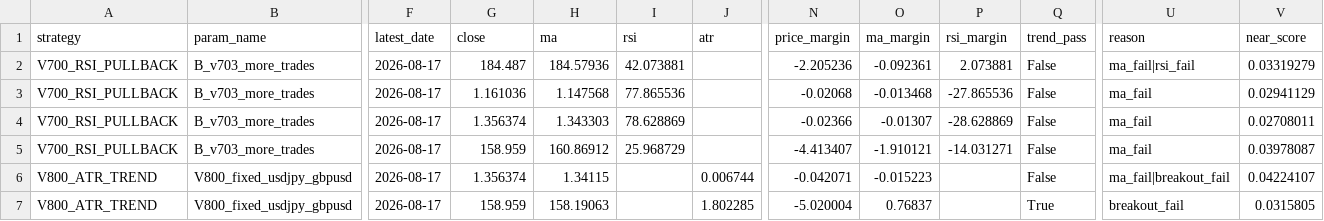
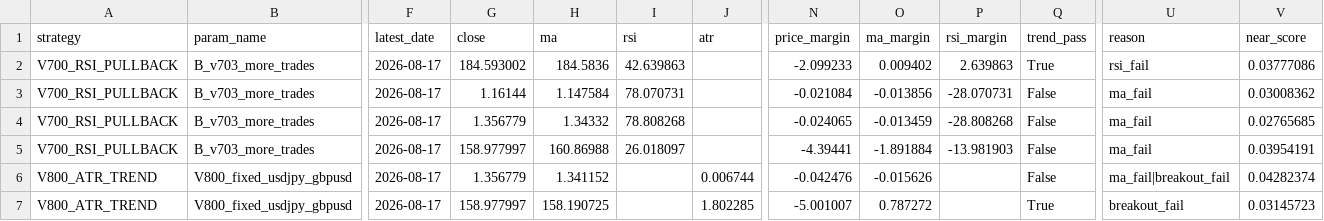
Before and after one commit to pengin01/Fx-Trade-System, a CSV file: fx_v812_signal_diagnostics.csv, drawn as a sheet; only a part is shown, gaps mark what is left out; the diff names each change by its address in the sheet, - before the commit and + after, or states it on an @@ line.

```diff
--- a/fx_v812_signal_diagnostics.csv
+++ b/fx_v812_signal_diagnostics.csv
-G2 (close): 184.487
+G2 (close): 184.593002
-H2 (ma): 184.57936
+H2 (ma): 184.5836
-I2 (rsi): 42.073881
+I2 (rsi): 42.639863
-N2 (price_margin): -2.205236
+N2 (price_margin): -2.099233
-O2 (ma_margin): -0.092361
+O2 (ma_margin): 0.009402
-P2 (rsi_margin): 2.073881
+P2 (rsi_margin): 2.639863
-Q2 (trend_pass): False
+Q2 (trend_pass): True
-U2 (reason): ma_fail|rsi_fail
+U2 (reason): rsi_fail
-V2 (near_score): 0.03319279
+V2 (near_score): 0.03777086
-G3 (close): 1.161036
+G3 (close): 1.16144
-H3 (ma): 1.147568
+H3 (ma): 1.147584
-I3 (rsi): 77.865536
+I3 (rsi): 78.070731
-N3 (price_margin): -0.02068
+N3 (price_margin): -0.021084
-O3 (ma_margin): -0.013468
+O3 (ma_margin): -0.013856
-P3 (rsi_margin): -27.865536
+P3 (rsi_margin): -28.070731
-V3 (near_score): 0.02941129
+V3 (near_score): 0.03008362
-G4 (close): 1.356374
+G4 (close): 1.356779
-H4 (ma): 1.343303
+H4 (ma): 1.34332
-I4 (rsi): 78.628869
+I4 (rsi): 78.808268
-N4 (price_margin): -0.02366
+N4 (price_margin): -0.024065
-O4 (ma_margin): -0.01307
+O4 (ma_margin): -0.013459
-P4 (rsi_margin): -28.628869
+P4 (rsi_margin): -28.808268
-V4 (near_score): 0.02708011
+V4 (near_score): 0.02765685
-G5 (close): 158.959
+G5 (close): 158.977997
-H5 (ma): 160.86912
+H5 (ma): 160.86988
-I5 (rsi): 25.968729
+I5 (rsi): 26.018097
-N5 (price_margin): -4.413407
+N5 (price_margin): -4.39441
-O5 (ma_margin): -1.910121
+O5 (ma_margin): -1.891884
-P5 (rsi_margin): -14.031271
+P5 (rsi_margin): -13.981903
-V5 (near_score): 0.03978087
+V5 (near_score): 0.03954191
-G6 (close): 1.356374
+G6 (close): 1.356779
-H6 (ma): 1.34115
+H6 (ma): 1.341152
-N6 (price_margin): -0.042071
+N6 (price_margin): -0.042476
-O6 (ma_margin): -0.015223
+O6 (ma_margin): -0.015626
-V6 (near_score): 0.04224107
+V6 (near_score): 0.04282374
-G7 (close): 158.959
+G7 (close): 158.977997
-H7 (ma): 158.19063
+H7 (ma): 158.190725
-N7 (price_margin): -5.020004
+N7 (price_margin): -5.001007
-O7 (ma_margin): 0.76837
+O7 (ma_margin): 0.787272
-V7 (near_score): 0.0315805
+V7 (near_score): 0.03145723
```
Also changed, not shown: fx_v811_equity.csv, 3 other files.
